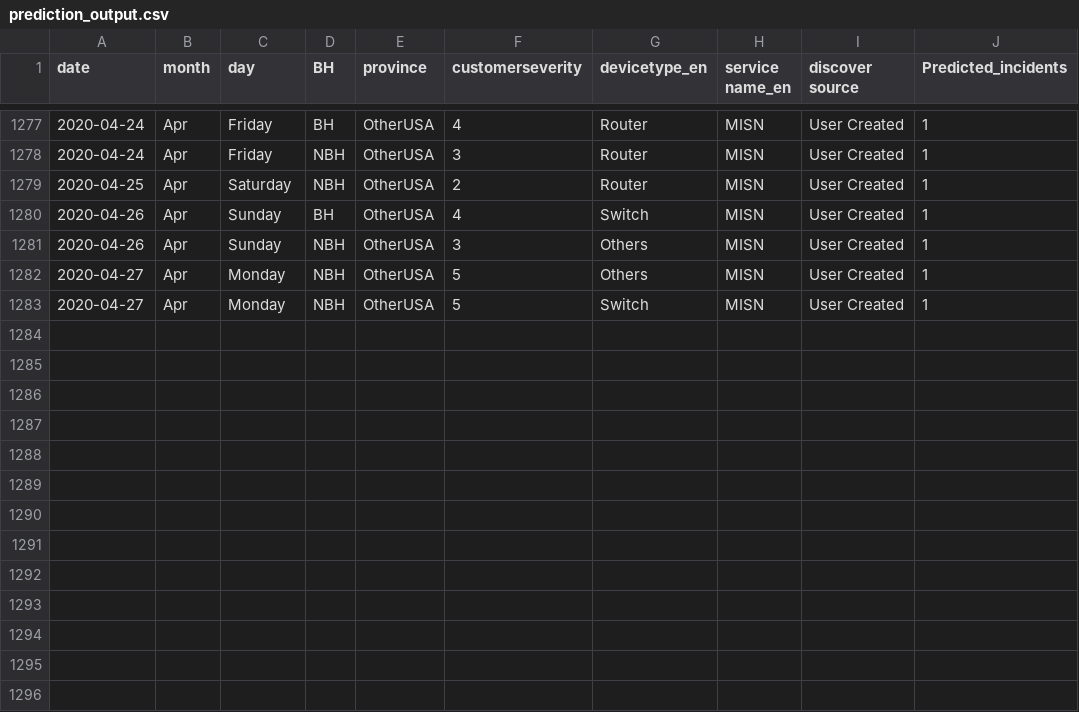
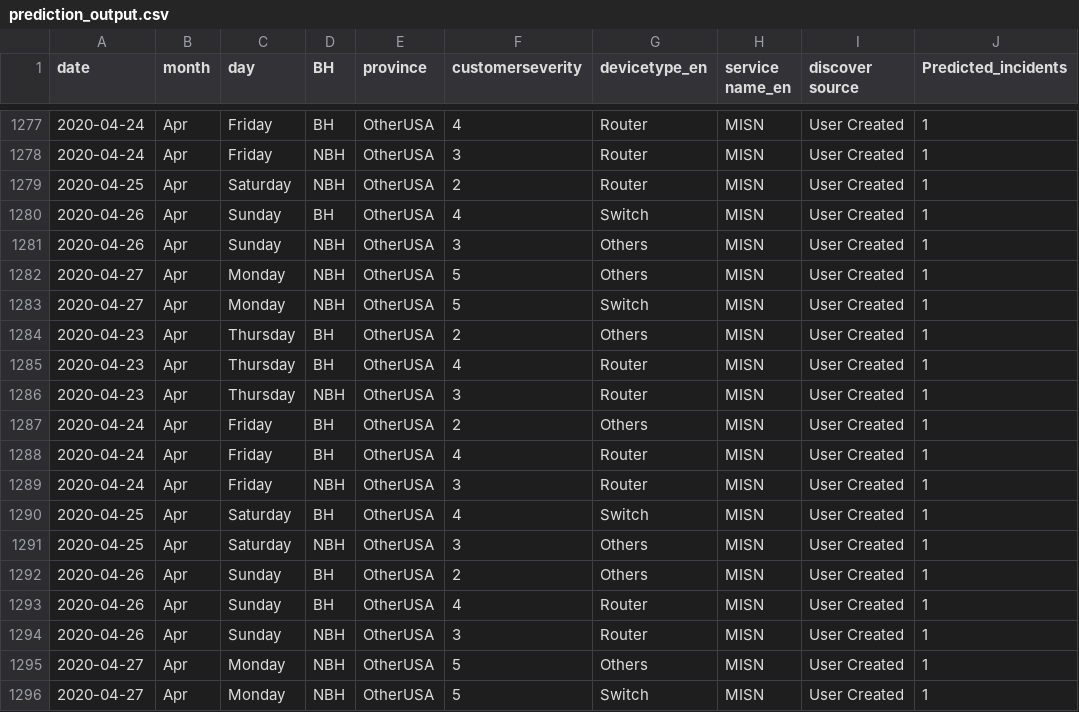
Before and after one commit to AnalyticsSolution/IncidentPredictionTraining, a CSV file: Output/prediction_output.csv, drawn as a sheet; only a part is shown, gaps mark what is left out; the diff names each change by its address in the sheet, - before the commit and + after, or states it on an @@ line.

Commit message:
Pushing Output files to GIT repo

```diff
--- a/Output/prediction_output.csv
+++ b/Output/prediction_output.csv
+row 1284: 2020-04-23 | Apr | Thursday | BH | OtherUSA | 2 | Others | MISN | User Created | 1
+row 1285: 2020-04-23 | Apr | Thursday | BH | OtherUSA | 4 | Router | MISN | User Created | 1
+row 1286: 2020-04-23 | Apr | Thursday | NBH | OtherUSA | 3 | Router | MISN | User Created | 1
+row 1287: 2020-04-24 | Apr | Friday | BH | OtherUSA | 2 | Others | MISN | User Created | 1
+row 1288: 2020-04-24 | Apr | Friday | BH | OtherUSA | 4 | Router | MISN | User Created | 1
+row 1289: 2020-04-24 | Apr | Friday | NBH | OtherUSA | 3 | Router | MISN | User Created | 1
+row 1290: 2020-04-25 | Apr | Saturday | BH | OtherUSA | 4 | Switch | MISN | User Created | 1
+row 1291: 2020-04-25 | Apr | Saturday | NBH | OtherUSA | 3 | Others | MISN | User Created | 1
+row 1292: 2020-04-26 | Apr | Sunday | BH | OtherUSA | 2 | Others | MISN | User Created | 1
+row 1293: 2020-04-26 | Apr | Sunday | BH | OtherUSA | 4 | Router | MISN | User Created | 1
+row 1294: 2020-04-26 | Apr | Sunday | NBH | OtherUSA | 3 | Router | MISN | User Created | 1
+row 1295: 2020-04-27 | Apr | Monday | NBH | OtherUSA | 5 | Others | MISN | User Created | 1
+row 1296: 2020-04-27 | Apr | Monday | NBH | OtherUSA | 5 | Switch | MISN | User Created | 1
```
Also changed, not shown: Output/prediction_model_metrics.csv, Output/validation_output.csv, 2 other files.
